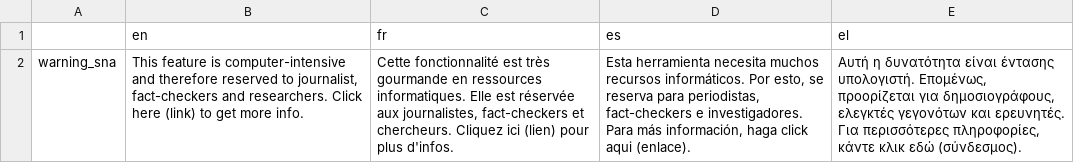
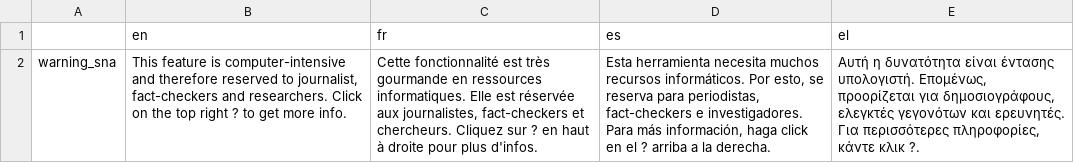
Before and after one commit to AFP-Medialab/weverify-tsna-server, a TSV file: public/localDictionary/components/Shared/OnWarningInfo.tsv, drawn as a sheet; the diff names each change by its address in the sheet, - before the commit and + after, or states it on an @@ line.

```diff
--- a/public/localDictionary/components/Shared/OnWarningInfo.tsv
+++ b/public/localDictionary/components/Shared/OnWarningInfo.tsv
-B2 (en): …researchers. Click here (link) to get…
+B2 (en): …researchers. Click on the top right ? to get…
-C2 (fr): …chercheurs. Cliquez ici (lien) pour plus…
+C2 (fr): …chercheurs. Cliquez sur ? en haut à droite pour plus…
-D2 (es): …haga click aqui (enlace).
+D2 (es): …haga click en el ? arriba a la derecha.
-E2 (el): …κάντε κλικ εδώ (σύνδεσμος).
+E2 (el): …κάντε κλικ ?.
```
Also changed, not shown: public/localDictionary/components/Shared/OnClickInfo.tsv, public/localDictionary/tools/TwitterSna.tsv, 1 other file.
